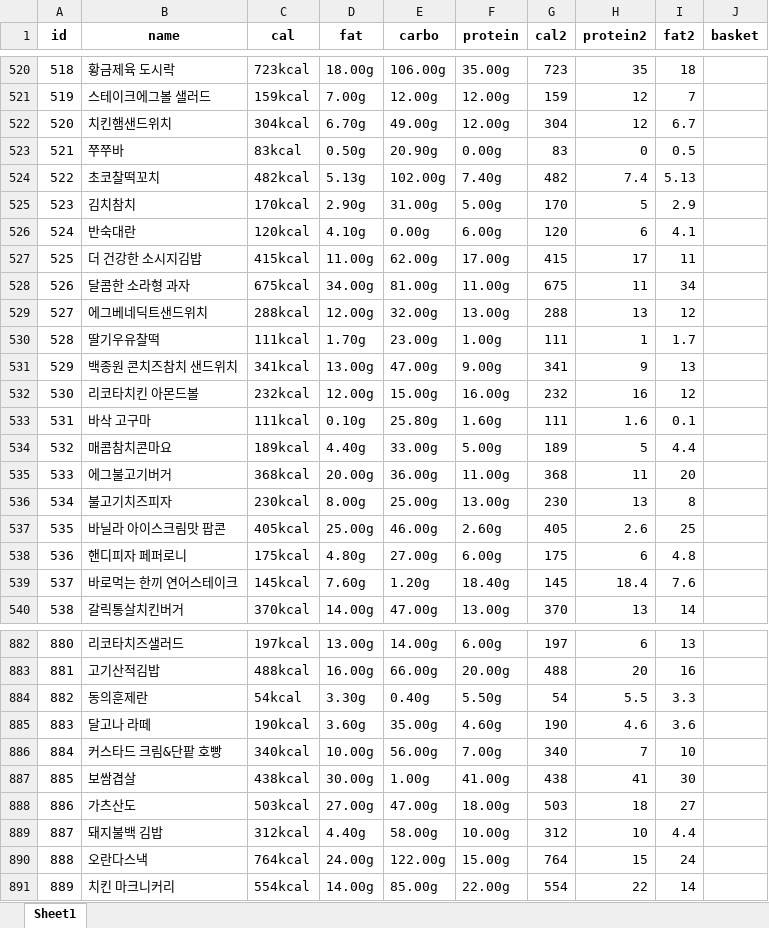
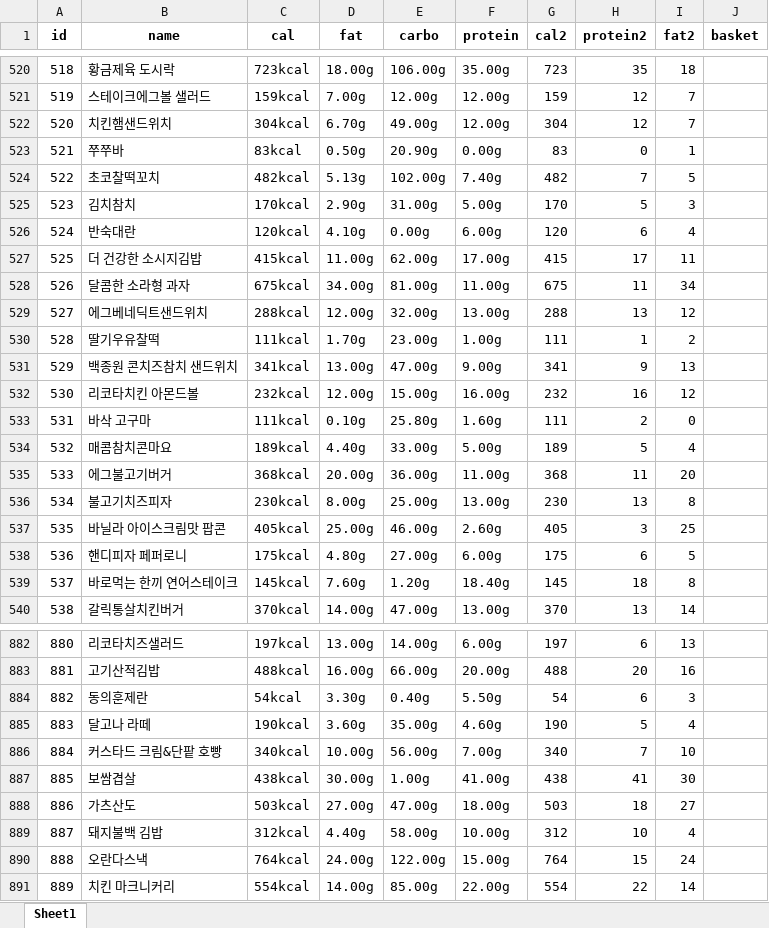
Before and after one commit to jooaa0707/fatsecret9, an Excel workbook: fatsecret.xlsx, sheet Sheet1, drawn as a sheet; only a part is shown, gaps mark what is left out; values as stored, in another font and other column widths than the file's, no borders; the diff covers the shown part only; the diff names each change by its address in the sheet, - before the commit and + after, or states it on an @@ line.

```diff
--- a/fatsecret.xlsx (sheet Sheet1)
+++ b/fatsecret.xlsx (sheet Sheet1)
-I522 (fat2): 6.7
+I522 (fat2): 7
-I523 (fat2): 0.5
+I523 (fat2): 1
-H524 (protein2): 7.4
+H524 (protein2): 7
-I524 (fat2): 5.13
+I524 (fat2): 5
-I525 (fat2): 2.9
+I525 (fat2): 3
-I526 (fat2): 4.1
+I526 (fat2): 4
-I530 (fat2): 1.7
+I530 (fat2): 2
-H533 (protein2): 1.6
+H533 (protein2): 2
-I533 (fat2): 0.1
+I533 (fat2): 0
-I534 (fat2): 4.4
+I534 (fat2): 4
-H537 (protein2): 2.6
+H537 (protein2): 3
-I538 (fat2): 4.8
+I538 (fat2): 5
-H539 (protein2): 18.4
+H539 (protein2): 18
-I539 (fat2): 7.6
+I539 (fat2): 8
-H884 (protein2): 5.5
+H884 (protein2): 6
-I884 (fat2): 3.3
+I884 (fat2): 3
-H885 (protein2): 4.6
+H885 (protein2): 5
-I885 (fat2): 3.6
+I885 (fat2): 4
-I889 (fat2): 4.4
+I889 (fat2): 4
```
Also changed, not shown: 458 edited cells elsewhere in this sheet, 3 other files.
